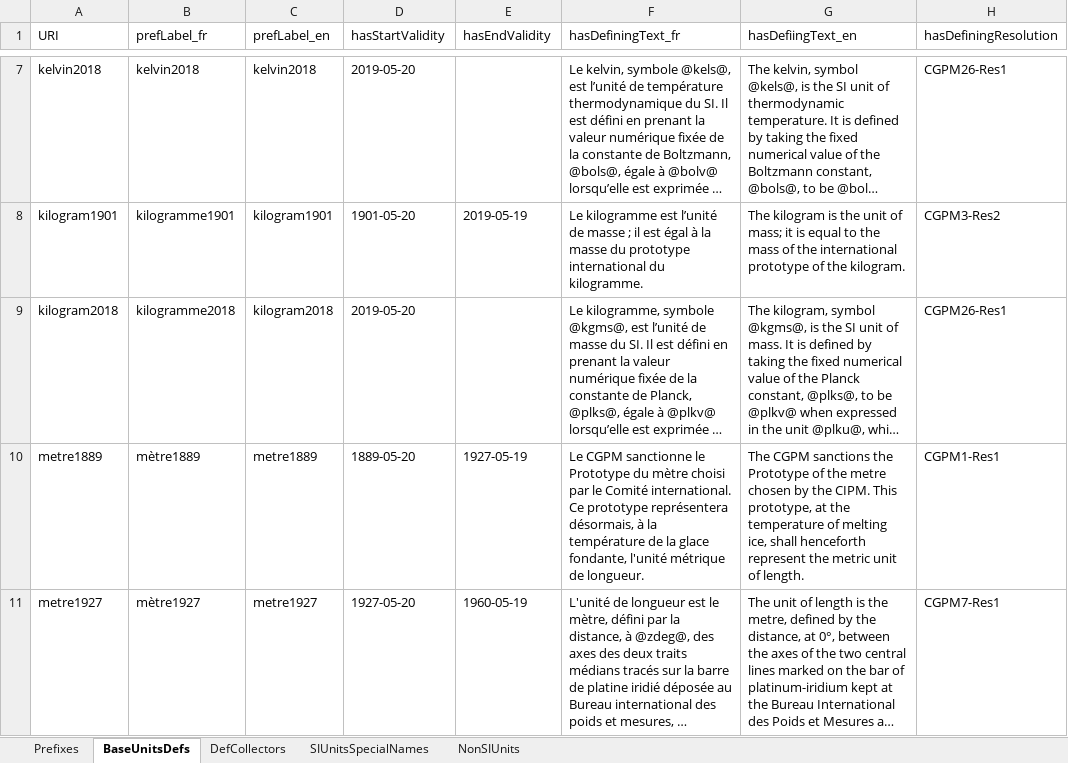
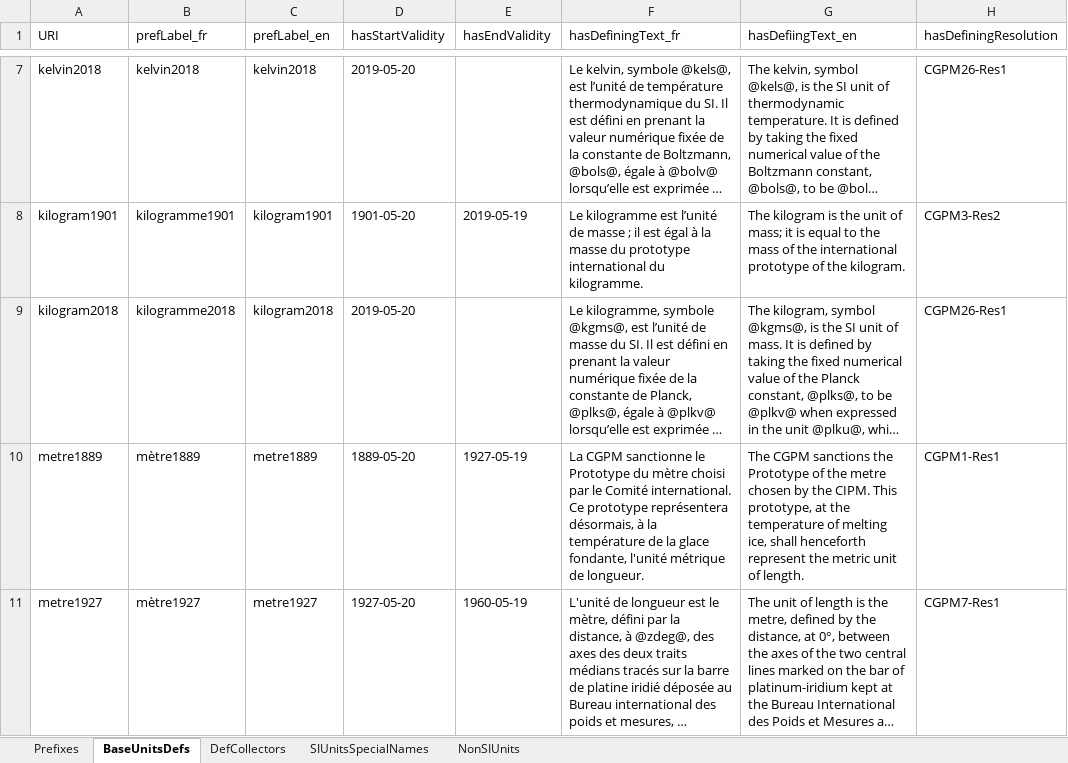
Before and after one commit to TheBIPM/SI-Reference-Point-generation-scripts, an Excel workbook: CUQ/_docs/Units_Prefixes.xlsx, sheet BaseUnitsDefs, drawn as a sheet; only a part is shown, gaps mark what is left out; long unchanged cells end in …; values as stored, in another font and other column widths than the file's, no borders; the diff covers the shown part only; the diff names each change by its address in the sheet, - before the commit and + after, or states it on an @@ line.

Commit message:
fix typos
authored by C. Planche

```diff
--- a/CUQ/_docs/Units_Prefixes.xlsx (sheet BaseUnitsDefs)
+++ b/CUQ/_docs/Units_Prefixes.xlsx (sheet BaseUnitsDefs)
-F10 (hasDefiningText_fr): Le CGPM sanctionne…
+F10 (hasDefiningText_fr): La CGPM sanctionne…
```
Also changed, not shown: 3 edited cells and cell formats elsewhere in this sheet.
